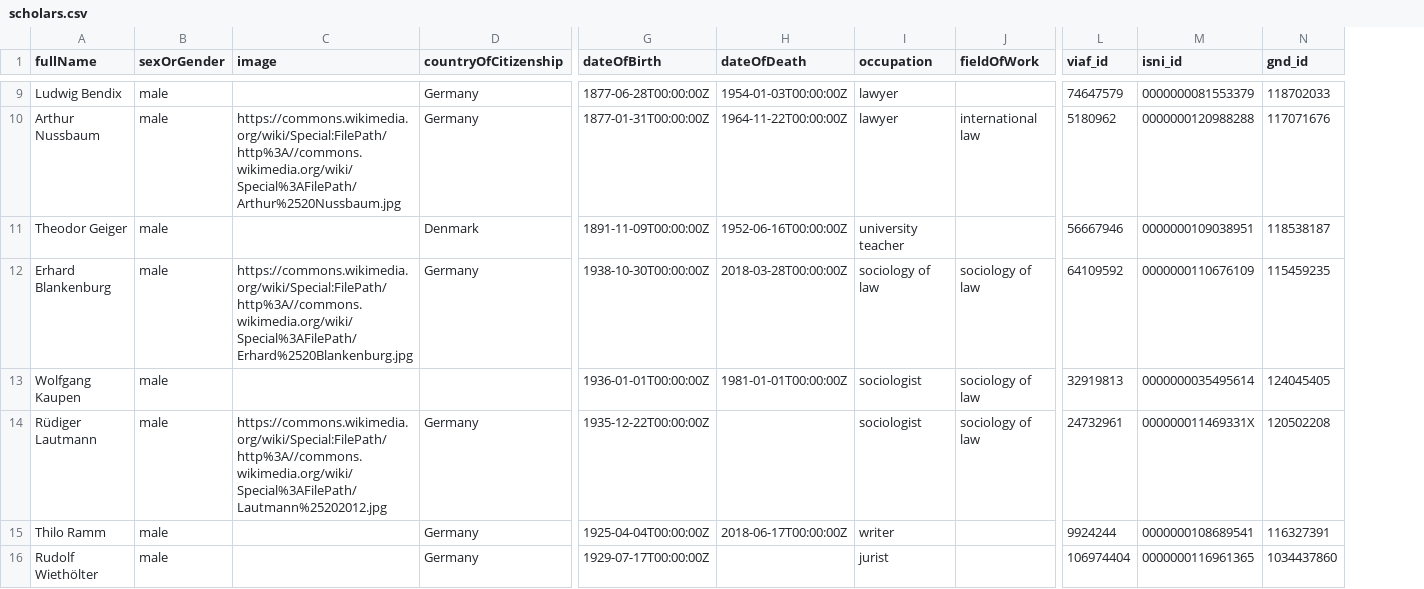
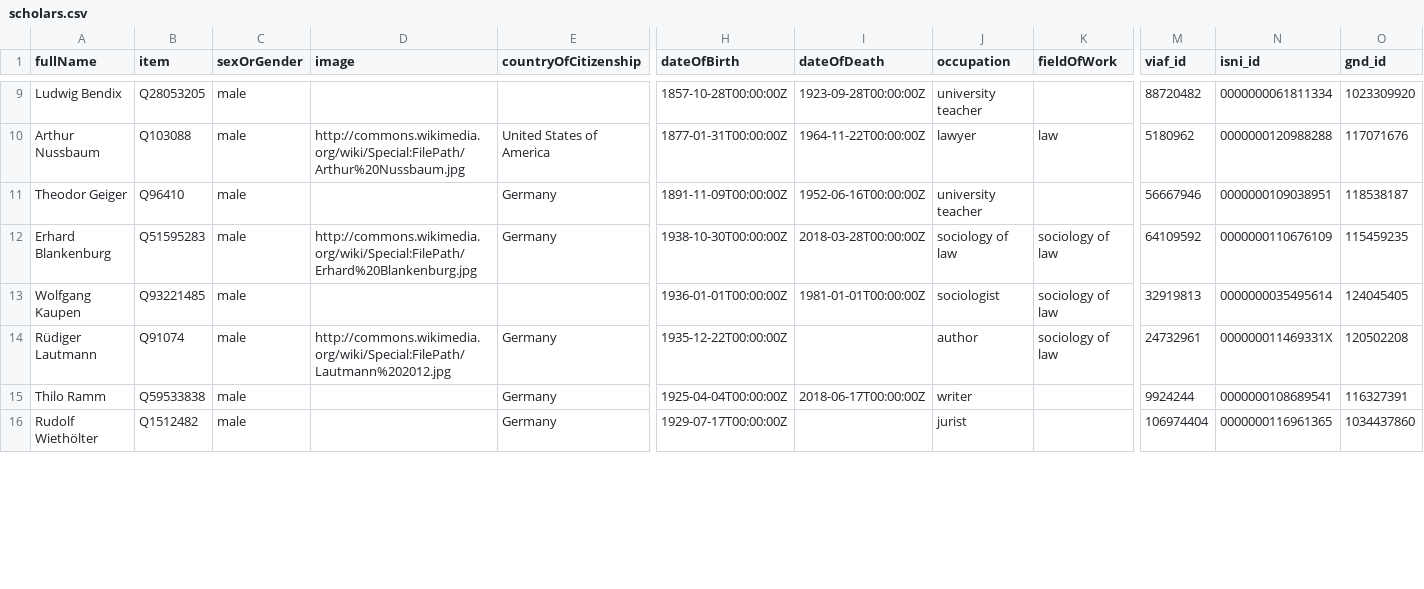
Before and after one commit to cboulanger/experiments, a CSV file: wikidata/scholars.csv, drawn as a sheet; only a part is shown, gaps mark what is left out; addresses are those after the commit; the diff covers the shown part only; the diff names each change by its address in the sheet, - before the commit and + after, or states it on an @@ line.

```diff
--- a/wikidata/scholars.csv
+++ b/wikidata/scholars.csv
+column B (item), rows 9-16: Q28053205 | Q103088 | Q96410 | Q51595283 | Q93221485 | Q91074 | Q59533838 | Q1512482
-E9 (countryOfCitizenship): Germany
+E9 (countryOfCitizenship): (empty)
-H9 (dateOfBirth): 1877-06-28T00:00:00Z
+H9 (dateOfBirth): 1857-10-28T00:00:00Z
-I9 (dateOfDeath): 1954-01-03T00:00:00Z
+I9 (dateOfDeath): 1923-09-28T00:00:00Z
-J9 (occupation): lawyer
+J9 (occupation): university teacher
-M9 (viaf_id): 74647579
+M9 (viaf_id): 88720482
-N9 (isni_id): 0000000081553379
+N9 (isni_id): 0000000061811334
-O9 (gnd_id): 118702033
+O9 (gnd_id): 1023309920
-D10 (image): https://commons.wikimedia.org/wiki/Special:FilePath/http%3A//commons.wikimedia.org/wiki/Special%3AFilePath/Arthur%2520Nussbaum.jpg
+D10 (image): http://commons.wikimedia.org/wiki/Special:FilePath/Arthur%20Nussbaum.jpg
-E10 (countryOfCitizenship): Germany
+E10 (countryOfCitizenship): United States of America
-K10 (fieldOfWork): international law
+K10 (fieldOfWork): law
-E11 (countryOfCitizenship): Denmark
+E11 (countryOfCitizenship): Germany
-D12 (image): https://commons.wikimedia.org/wiki/Special:FilePath/http%3A//commons.wikimedia.org/wiki/Special%3AFilePath/Erhard%2520Blankenburg.jpg
+D12 (image): http://commons.wikimedia.org/wiki/Special:FilePath/Erhard%20Blankenburg.jpg
-D14 (image): https://commons.wikimedia.org/wiki/Special:FilePath/http%3A//commons.wikimedia.org/wiki/Special%3AFilePath/Lautmann%25202012.jpg
+D14 (image): http://commons.wikimedia.org/wiki/Special:FilePath/Lautmann%202012.jpg
-J14 (occupation): sociologist
+J14 (occupation): author
```
Also changed, not shown: 1 added row and 43 edited cells elsewhere in this file, 1 other file.
